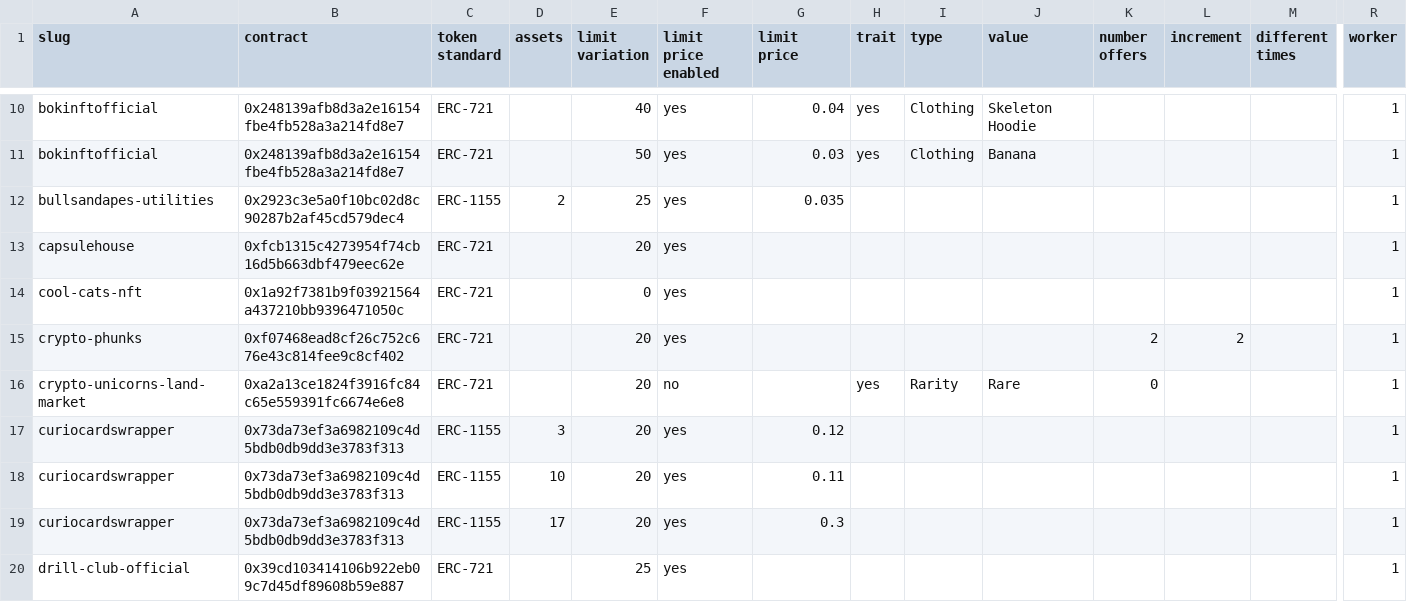
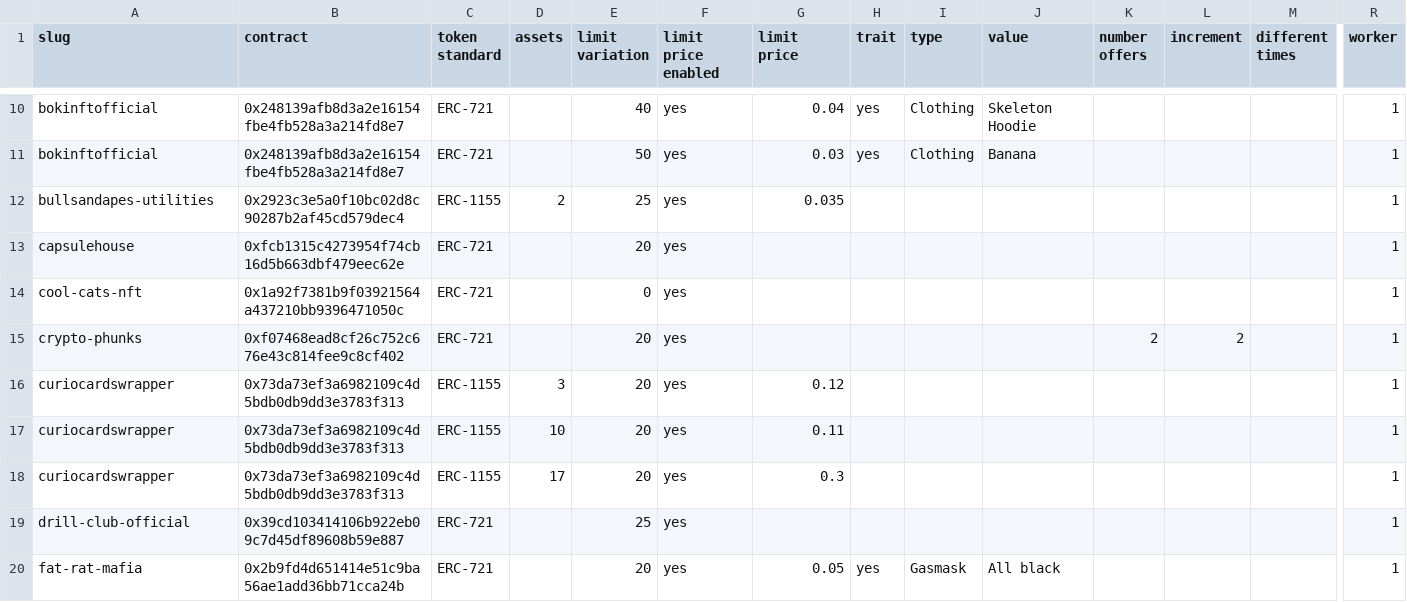
Before and after one commit to johnydev23/Opensea_automated_actions, a CSV file: Collections.csv, drawn as a sheet; only a part is shown, gaps mark what is left out; the shorter side is filled out with more unchanged rows; rows hold the shown columns only; the diff names each change by its address in the sheet, - before the commit and + after, or states it on an @@ line.

```diff
--- a/Collections.csv
+++ b/Collections.csv
-row 16: crypto-unicorns-land-market | 0xa2a13ce1824f3916fc84c65e559391fc6674e6e8 | ERC-721 |  | 20 | no |  | yes | Rarity | Rare | 0 |  |  | 1
```
